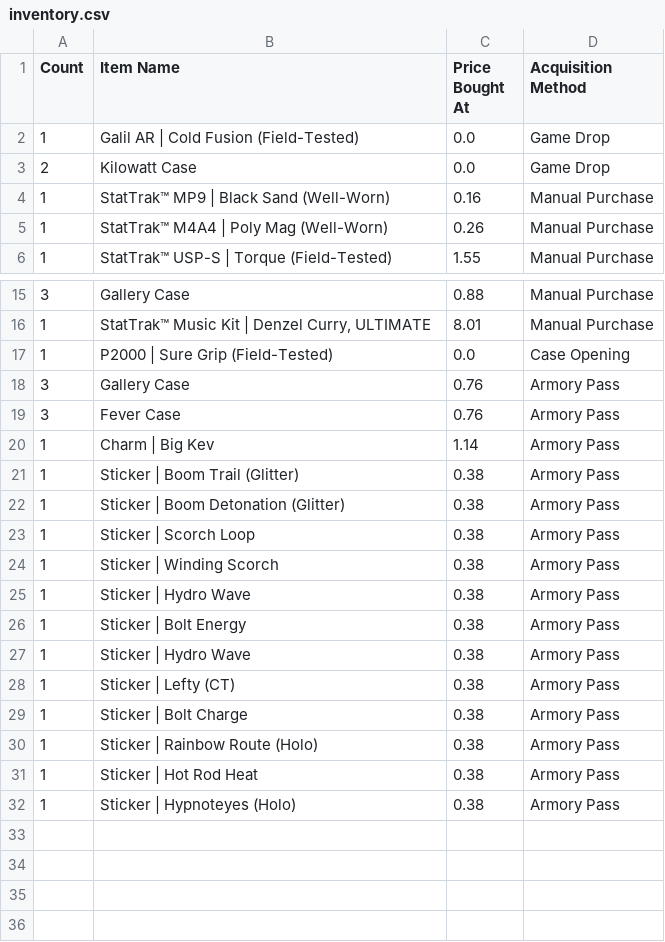
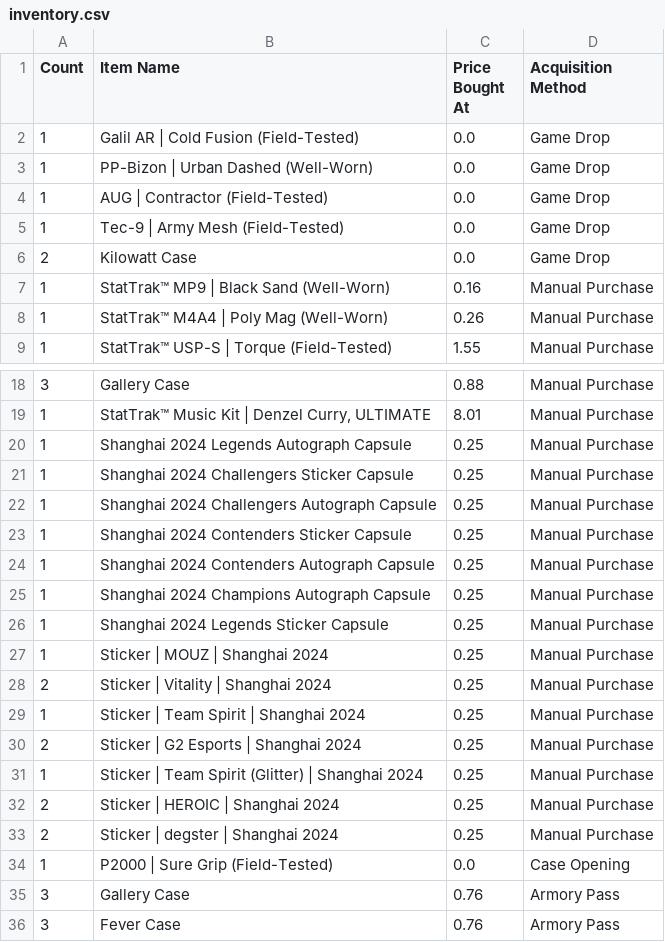
Before and after one commit to CT4nk3r/cs2-market-portfolio, a CSV file: inventory.csv, drawn as a sheet; only a part is shown, gaps mark what is left out; the shorter side is filled out with more unchanged rows.

```diff
--- a/inventory.csv
+++ b/inventory.csv
@@ -2,2 +2,5 @@ Count,Item Name,Price Bought At,Acquisition Method
 1,Galil AR | Cold Fusion (Field-Tested),0.0,Game Drop
+1,PP-Bizon | Urban Dashed (Well-Worn),0.0,Game Drop
+1,AUG | Contractor (Field-Tested),0.0,Game Drop
+1,Tec-9 | Army Mesh (Field-Tested),0.0,Game Drop
 2,Kilowatt Case,0.0,Game Drop
@@ -16,2 +19,16 @@ Count,Item Name,Price Bought At,Acquisition Method
 1,"StatTrak™ Music Kit | Denzel Curry, ULTIMATE",8.01,Manual Purchase
+1,"Shanghai 2024 Legends Autograph Capsule",0.25,Manual Purchase
+1,"Shanghai 2024 Challengers Sticker Capsule",0.25,Manual Purchase
+1,"Shanghai 2024 Challengers Autograph Capsule",0.25,Manual Purchase
+1,"Shanghai 2024 Contenders Sticker Capsule",0.25,Manual Purchase
+1,"Shanghai 2024 Contenders Autograph Capsule",0.25,Manual Purchase
+1,"Shanghai 2024 Champions Autograph Capsule",0.25,Manual Purchase
+1,"Shanghai 2024 Legends Sticker Capsule",0.25,Manual Purchase
+1,"Sticker | MOUZ | Shanghai 2024",0.25,Manual Purchase
+2,"Sticker | Vitality | Shanghai 2024",0.25,Manual Purchase
+1,"Sticker | Team Spirit | Shanghai 2024",0.25,Manual Purchase
+2,"Sticker | G2 Esports | Shanghai 2024",0.25,Manual Purchase
+1,"Sticker | Team Spirit (Glitter) | Shanghai 2024",0.25,Manual Purchase
+2,"Sticker | HEROIC | Shanghai 2024",0.25,Manual Purchase
+2,"Sticker | degster | Shanghai 2024",0.25,Manual Purchase
 1,P2000 | Sure Grip (Field-Tested),0.0,Case Opening
```
Also changed, not shown: prices.csv, 11 other files.
